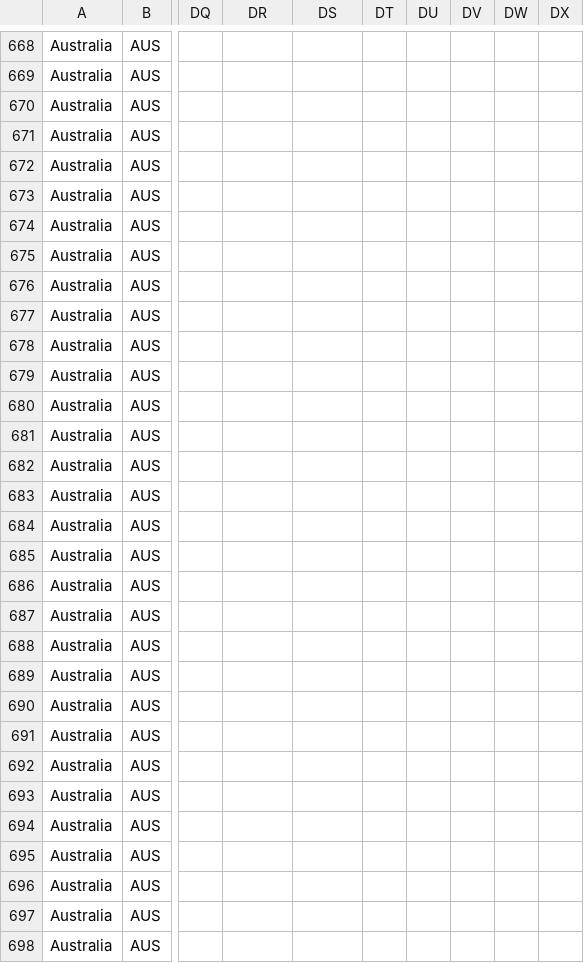
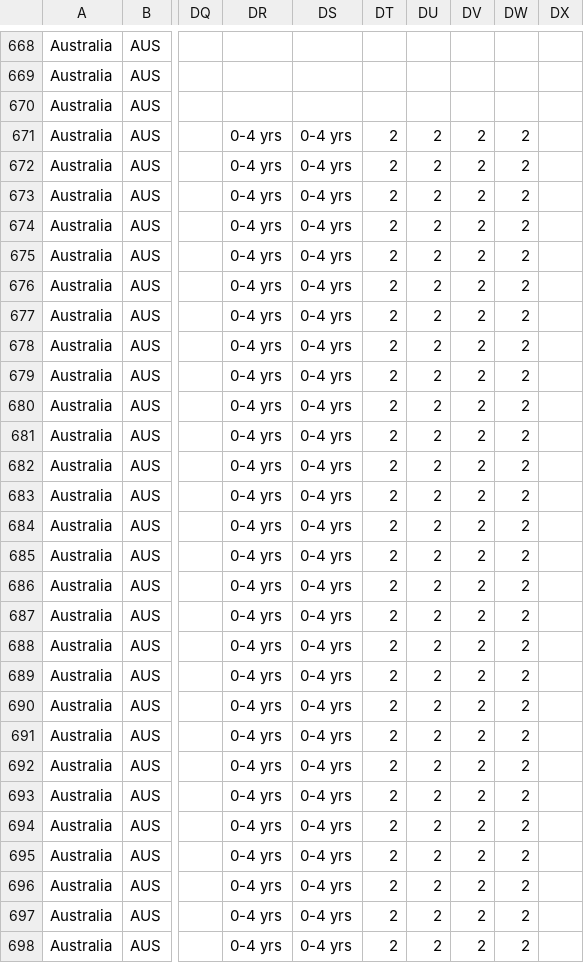
Before and after one commit to QiuXiangyu-Ben/covid-policy-tracker, a CSV file: data/Australia/OxCGRT_AUS_differentiated_withnotes_2022.csv, drawn as a sheet; only a part is shown, gaps mark what is left out; the diff covers the shown part only; the diff names each change by its address in the sheet, - before the commit and + after, or states it on an @@ line.

```diff
--- a/data/Australia/OxCGRT_AUS_differentiated_withnotes_2022.csv
+++ b/data/Australia/OxCGRT_AUS_differentiated_withnotes_2022.csv
-DR671:DR698: (empty)
+DR671:DR698: 0-4 yrs
-DS671:DS698: (empty)
+DS671:DS698: 0-4 yrs
-DT671:DT698: (empty)
+DT671:DT698: 2
-DU671:DU698: (empty)
+DU671:DU698: 2
-DV671:DV698: (empty)
+DV671:DV698: 2
-DW671:DW698: (empty)
+DW671:DW698: 2
```
Also changed, not shown: 12 edited cells elsewhere in this file, 1 other file.
